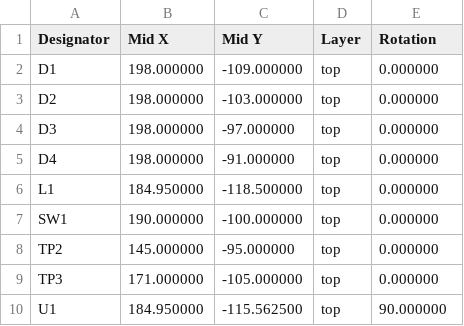
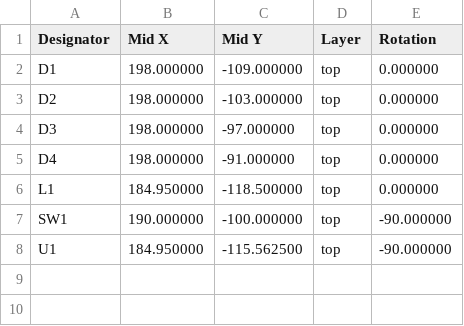
Before and after one commit to TomKeddie/prj-busicard, a CSV file: busicard-bottom/gerbers/busicard-bottom.kicad_pcb.pos.jlc.csv, drawn as a sheet.

```diff
--- a/busicard-bottom/gerbers/busicard-bottom.kicad_pcb.pos.jlc.csv
+++ b/busicard-bottom/gerbers/busicard-bottom.kicad_pcb.pos.jlc.csv
@@ -6,5 +6,3 @@ Designator,Mid X,Mid Y,Layer,Rotation
 "L1",184.950000,-118.500000,top,0.000000
-"SW1",190.000000,-100.000000,top,0.000000
-"TP2",145.000000,-95.000000,top,0.000000
-"TP3",171.000000,-105.000000,top,0.000000
-"U1",184.950000,-115.562500,top,90.000000
+"SW1",190.000000,-100.000000,top,-90.000000
+"U1",184.950000,-115.562500,top,-90.000000
```
Also changed, not shown: busicard-bottom/gerbers/busicard-bottom.kicad_pcb.top.pos.csv, busicard-bottom/gerbers/busicard-bottom.kicad_pcb.top.pos.jlc.csv, 24 other files.
